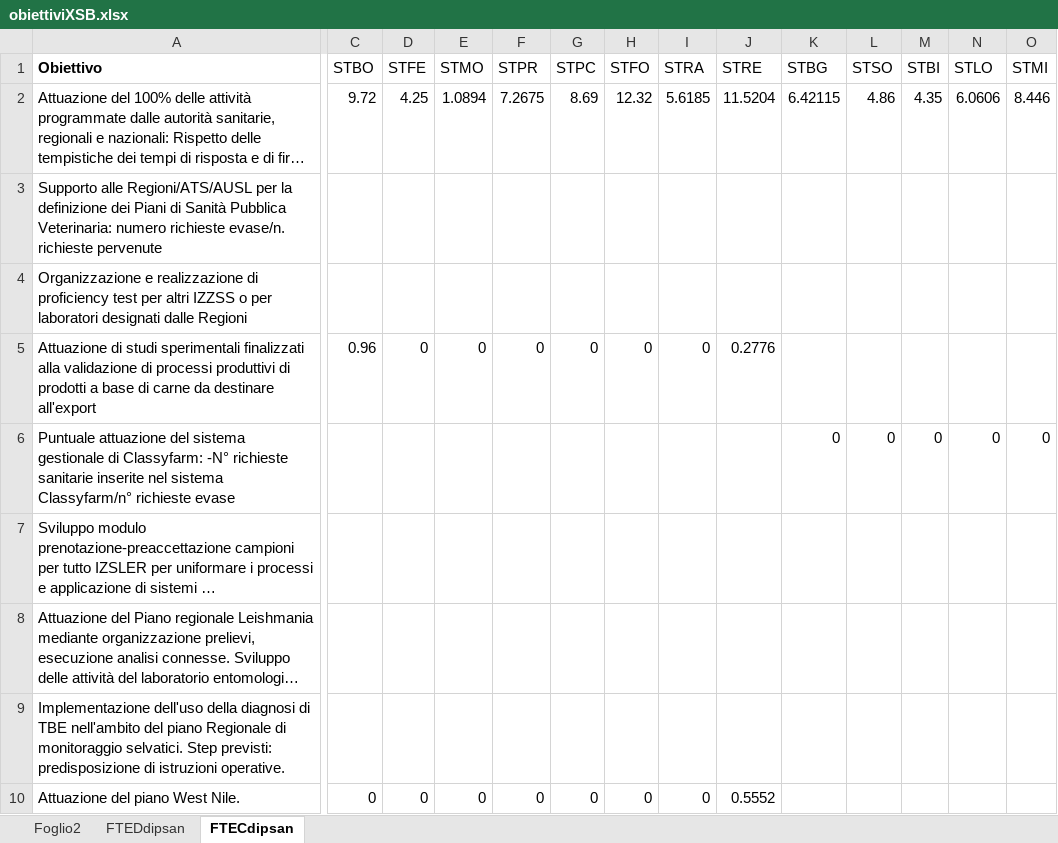
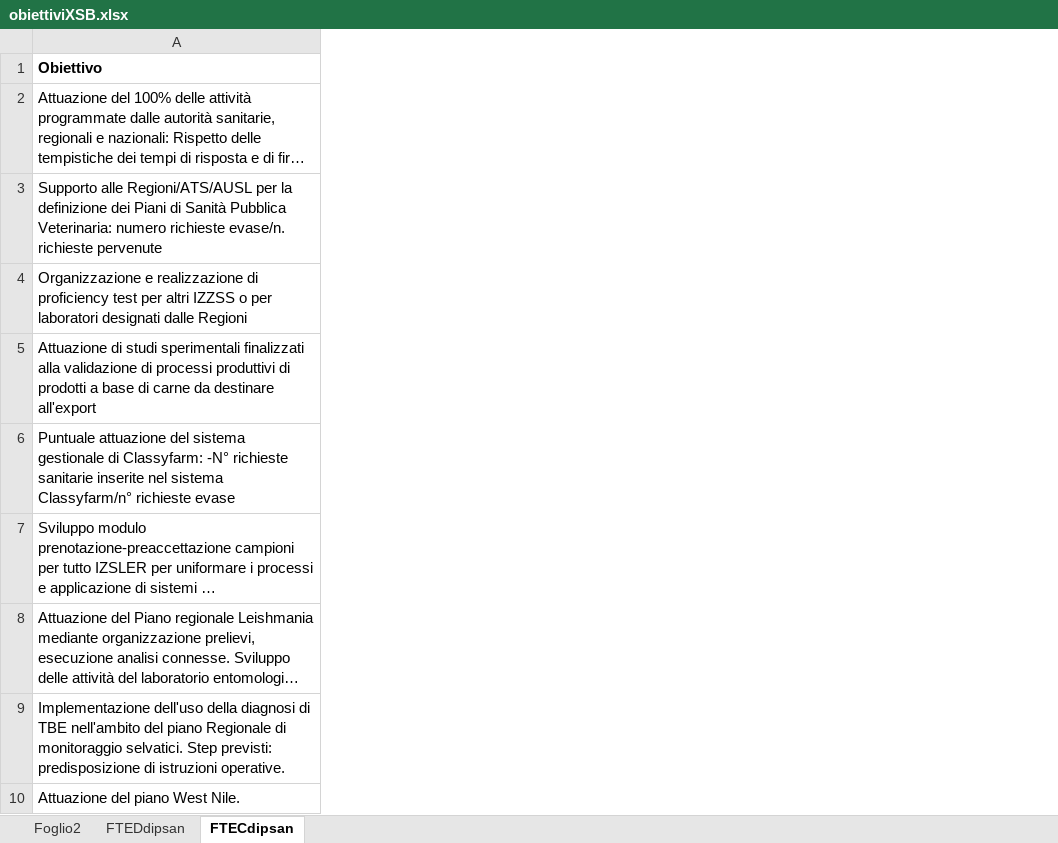
Before and after one commit to TMax66/IZSLER-COGES, an Excel workbook: PROGRAMMAZIONE/data/raw/obiettiviXSB.xlsx, sheet FTECdipsan, drawn as a sheet; only a part is shown, gaps mark what is left out; long unchanged cells end in …; values as stored, in another font and other column widths than the file's, no borders; the diff covers the shown part only; the diff names each change by its address in the sheet, - before the commit and + after, or states it on an @@ line.

```diff
--- a/PROGRAMMAZIONE/data/raw/obiettiviXSB.xlsx (sheet FTECdipsan)
+++ b/PROGRAMMAZIONE/data/raw/obiettiviXSB.xlsx (sheet FTECdipsan)
@@ column C (STBO) hidden, rows 2-10: 9.72 |  |  | 0.96 |  |  |  |  | 0 @@
@@ column D (STFE) hidden, rows 2-10: 4.25 |  |  | 0 |  |  |  |  | 0 @@
@@ column E (STMO) hidden, rows 2-10: 1.0894 |  |  | 0 |  |  |  |  | 0 @@
@@ column F (STPR) hidden, rows 2-10: 7.2675 |  |  | 0 |  |  |  |  | 0 @@
@@ column G (STPC) hidden, rows 2-10: 8.69 |  |  | 0 |  |  |  |  | 0 @@
@@ column H (STFO) hidden, rows 2-10: 12.32 |  |  | 0 |  |  |  |  | 0 @@
@@ column I (STRA) hidden, rows 2-10: 5.6185 |  |  | 0 |  |  |  |  | 0 @@
@@ column J (STRE) hidden, rows 2-10: 11.5204 |  |  | 0.2776 |  |  |  |  | 0.5552 @@
@@ column K (STBG) hidden, rows 2-6: 6.42115 |  |  |  | 0 @@
@@ column L (STSO) hidden, rows 2-6: 4.86 |  |  |  | 0 @@
@@ column M (STBI) hidden, rows 2-6: 4.35 |  |  |  | 0 @@
@@ column N (STLO) hidden, rows 2-6: 6.0606 |  |  |  | 0 @@
@@ column O (STMI) hidden, rows 2-6: 8.446 |  |  |  | 0 @@
```
Also changed, not shown: 13 removed columns and 2 edited cells elsewhere in this sheet, sheet FTEDdipsan, 2 other files.
